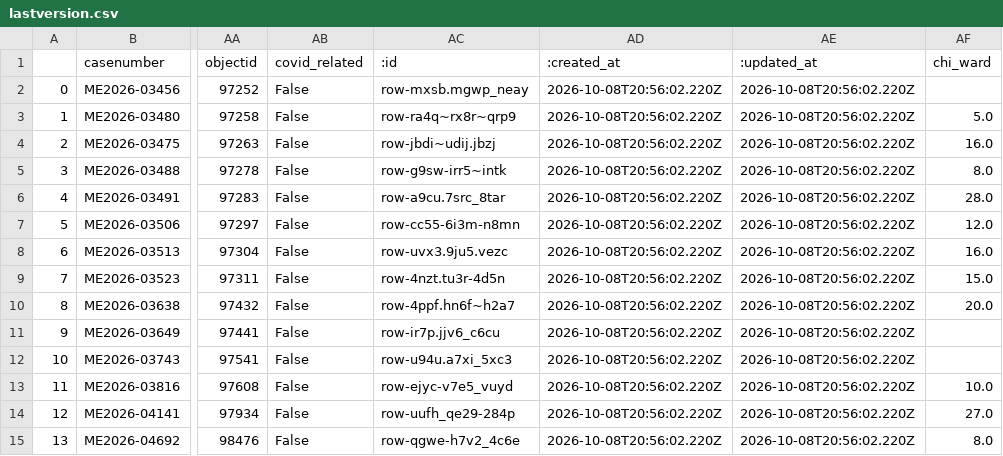
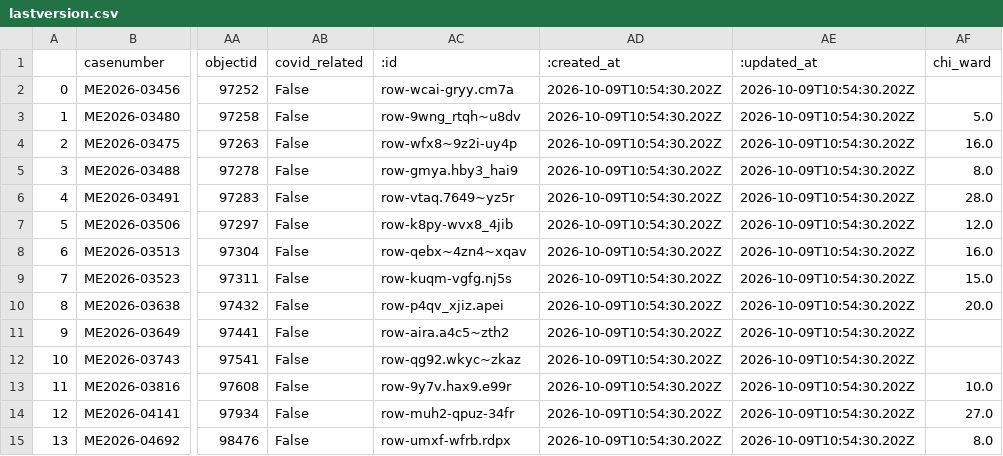
Before and after one commit to cam-rodriguez/cpm_heatbot, a CSV file: data/archive/lastversion.csv, drawn as a sheet; only a part is shown, gaps mark what is left out; the diff names each change by its address in the sheet, - before the commit and + after, or states it on an @@ line.

```diff
--- a/data/archive/lastversion.csv
+++ b/data/archive/lastversion.csv
-AC2 (:id): row-mxsb.mgwp_neay
+AC2 (:id): row-wcai-gryy.cm7a
-AD2:AD15 (:created_at): 2026-10-08T20:56:02.220Z
+AD2:AD15 (:created_at): 2026-10-09T10:54:30.202Z
-AE2:AE15 (:updated_at): 2026-10-08T20:56:02.220Z
+AE2:AE15 (:updated_at): 2026-10-09T10:54:30.202Z
-AC3 (:id): row-ra4q~rx8r~qrp9
+AC3 (:id): row-9wng_rtqh~u8dv
-AC4 (:id): row-jbdi~udij.jbzj
+AC4 (:id): row-wfx8~9z2i-uy4p
-AC5 (:id): row-g9sw-irr5~intk
+AC5 (:id): row-gmya.hby3_hai9
-AC6 (:id): row-a9cu.7src_8tar
+AC6 (:id): row-vtaq.7649~yz5r
-AC7 (:id): row-cc55-6i3m-n8mn
+AC7 (:id): row-k8py-wvx8_4jib
-AC8 (:id): row-uvx3.9ju5.vezc
+AC8 (:id): row-qebx~4zn4~xqav
-AC9 (:id): row-4nzt.tu3r-4d5n
+AC9 (:id): row-kuqm-vgfg.nj5s
-AC10 (:id): row-4ppf.hn6f~h2a7
+AC10 (:id): row-p4qv_xjiz.apei
-AC11 (:id): row-ir7p.jjv6_c6cu
+AC11 (:id): row-aira.a4c5~zth2
-AC12 (:id): row-u94u.a7xi_5xc3
+AC12 (:id): row-qg92.wkyc~zkaz
-AC13 (:id): row-ejyc-v7e5_vuyd
+AC13 (:id): row-9y7v.hax9.e99r
-AC14 (:id): row-uufh_qe29-284p
+AC14 (:id): row-muh2-qpuz-34fr
-AC15 (:id): row-qgwe-h7v2_4c6e
+AC15 (:id): row-umxf-wfrb.rdpx
```
Also changed, not shown: data/all_heatdeaths.csv, data/today_heatdeaths.csv.
